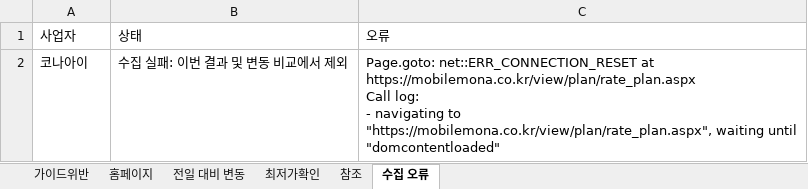
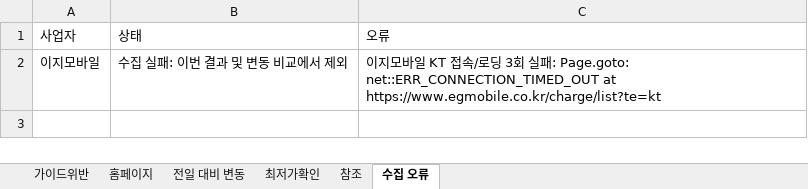
Before and after one commit to kjch444-sketchs/homepage_crawl, an Excel workbook: history/latest.xlsx, sheet 수집 오류, drawn as a sheet; values as stored, in another font and other column widths than the file's, no borders; removed rows and columns are numbered as before the commit, all else as after; ↵ is a line break in a cell; the diff names each change by its address in the sheet, - before the commit and + after, or states it on an @@ line.

```diff
--- a/history/latest.xlsx (sheet 수집 오류)
+++ b/history/latest.xlsx (sheet 수집 오류)
-row 2: 코나아이 | 수집 실패: 이번 결과 및 변동 비교에서 제외 | Page.goto: net::ERR_CONNECTION_RESET at https://mobilemona.co.kr/view/plan/rate_plan.aspx ↵ Call log: ↵ - navigating to "https://mobilemona.co.kr/view/plan/rate_plan.aspx", waiting until "domcontentloaded"
+row 2: 이지모바일 | 수집 실패: 이번 결과 및 변동 비교에서 제외 | 이지모바일 KT 접속/로딩 3회 실패: Page.goto: net::ERR_CONNECTION_TIMED_OUT at https://www.egmobile.co.kr/charge/list?te=kt
```
Also changed, not shown: sheet 홈페이지, sheet 전일 대비 변동, sheet 가이드위반, 1 other file.
